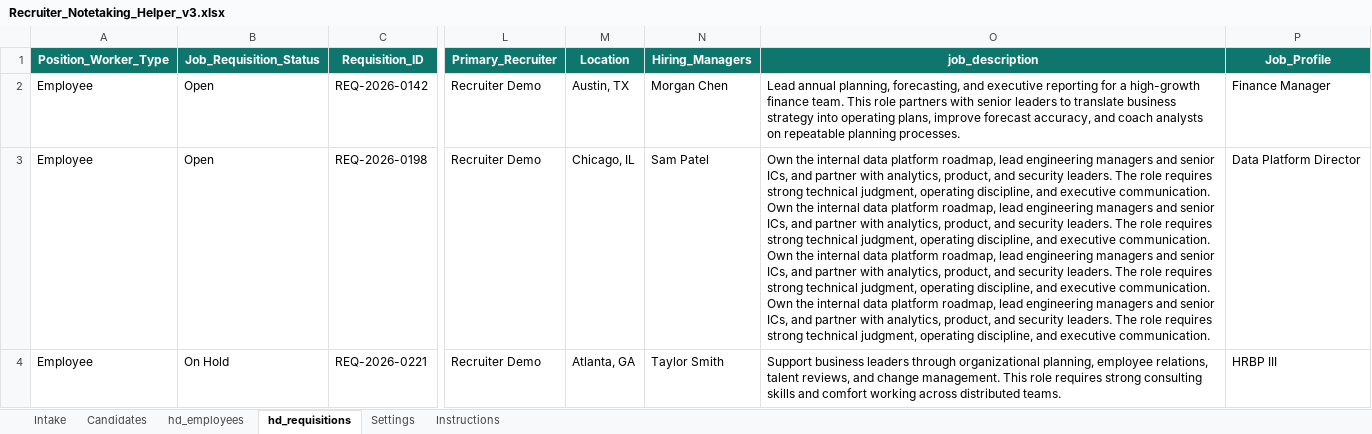
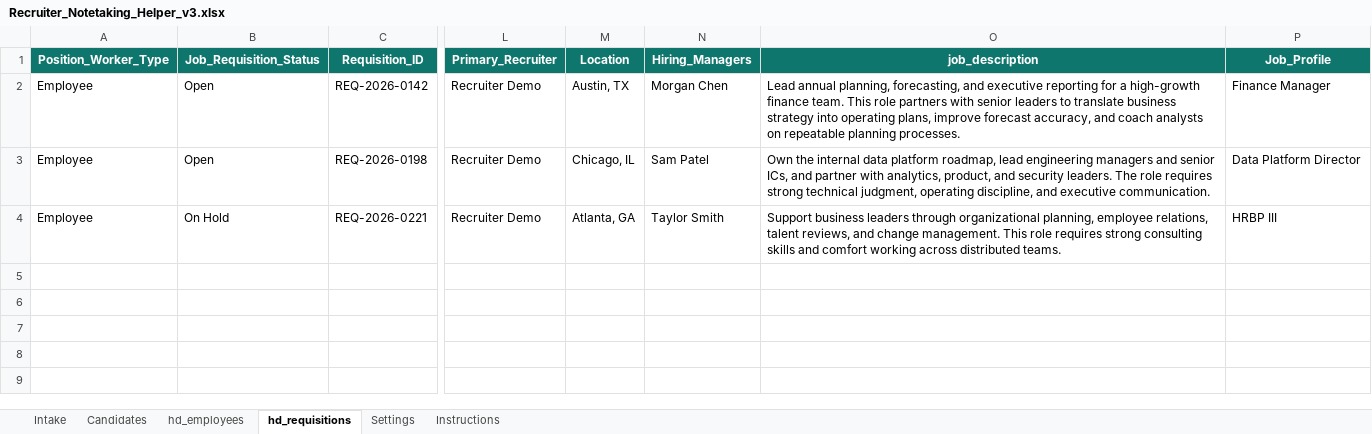
Before and after one commit to robertkelly024/excel-recruiter-notetaking-helper, an Excel workbook: outputs/recruiter_notetaking_helper/Recruiter_Notetaking_Helper_v3.xlsx, sheet hd_requisitions, drawn as a sheet; only a part is shown, gaps mark what is left out; values as stored, in another font and other column widths than the file's, no borders; table styles not drawn; ↵ is a line break in a cell; the diff names each change by its address in the sheet, - before the commit and + after, or states it on an @@ line.

Commit message:
Add role and categorized skill tracking

```diff
--- a/outputs/recruiter_notetaking_helper/Recruiter_Notetaking_Helper_v3.xlsx (sheet hd_requisitions)
+++ b/outputs/recruiter_notetaking_helper/Recruiter_Notetaking_Helper_v3.xlsx (sheet hd_requisitions)
-O3 (job_description): …executive communication. ↵ Own the internal data platform roadmap, lead engineering managers and senior ICs, and partner with analytics, product, and security leaders. The role requires strong technical judgment, operating discipline, and executive communication. ↵ Own the internal data platform roadmap, lead engineering managers and senior ICs, and partner with analytics, product, and security leaders. The role requires strong technical judgment, operating discipline, and executive communication. ↵ Own the internal data platform roadmap, lead engineering managers and senior ICs, and partner with analytics, product, and security leaders. The role requires strong technical judgment, operating discipline, and executive communication.
+O3 (job_description): …executive communication.
```
Also changed, not shown: sheet Intake, sheet Candidates, sheet Instructions, sheet Settings, sheet hd_employees, 7 other files.
